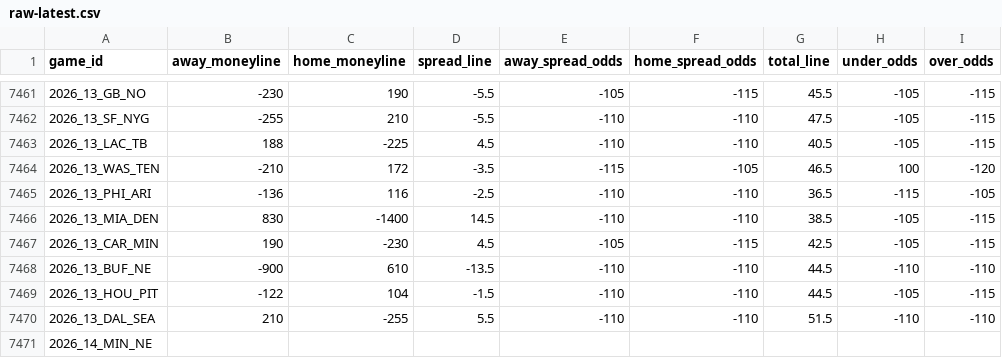
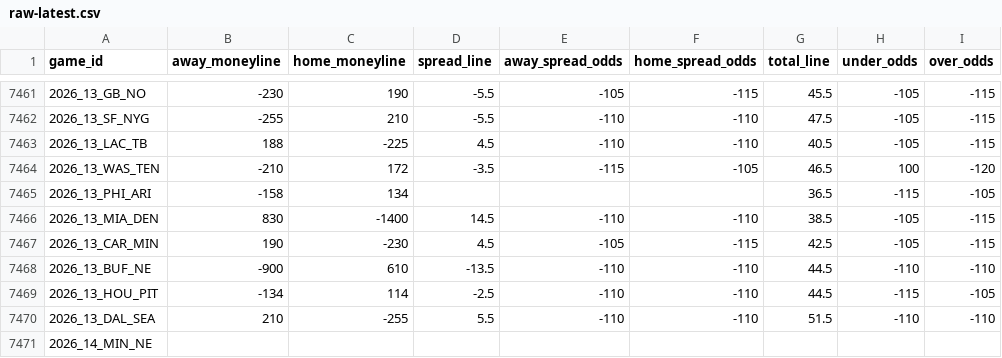
Before and after one commit to Lolindhir/fantasy-app, a CSV file: data-source/providers/nflverse/schedule-odds/raw-latest.csv, drawn as a sheet; only a part is shown, gaps mark what is left out.

```diff
--- a/data-source/providers/nflverse/schedule-odds/raw-latest.csv
+++ b/data-source/providers/nflverse/schedule-odds/raw-latest.csv
@@ -7464,3 +7464,3 @@ game_id,away_moneyline,home_moneyline,spread_line,away_spread_odds,home_spread_o
 2026_13_WAS_TEN,-210,172,-3.5,-115,-105,46.5,100,-120
-2026_13_PHI_ARI,-136,116,-2.5,-110,-110,36.5,-115,-105
+2026_13_PHI_ARI,-158,134,,,,36.5,-115,-105
 2026_13_MIA_DEN,830,-1400,14.5,-110,-110,38.5,-105,-115
@@ -7468,3 +7468,3 @@ game_id,away_moneyline,home_moneyline,spread_line,away_spread_odds,home_spread_o
 2026_13_BUF_NE,-900,610,-13.5,-110,-110,44.5,-110,-110
-2026_13_HOU_PIT,-122,104,-1.5,-110,-110,44.5,-105,-115
+2026_13_HOU_PIT,-134,114,-2.5,-110,-110,44.5,-115,-105
 2026_13_DAL_SEA,210,-255,5.5,-110,-110,51.5,-110,-110
```
Also changed, not shown: 1 other file.
